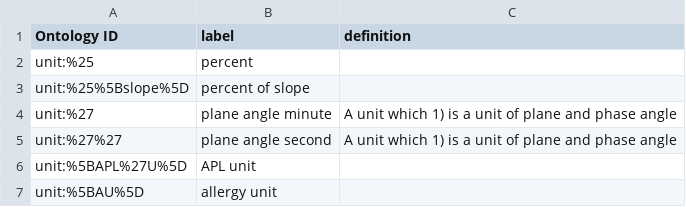
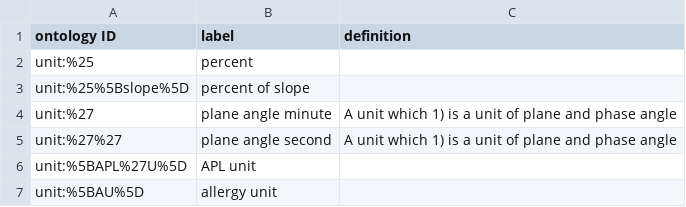
Before and after one commit to BCODMO/bcodmont, a TSV file: src/ontology/BCODMO_SM/units/robot_templates/units.tsv, drawn as a sheet; only a part is shown.

Commit message:
Make header consistent with other ontologies

```diff
--- a/src/ontology/BCODMO_SM/units/robot_templates/units.tsv
+++ b/src/ontology/BCODMO_SM/units/robot_templates/units.tsv
@@ -1,2 +1,2 @@
-Ontology ID	label	definition
+ontology ID	label	definition
 unit:%25	percent	
```
